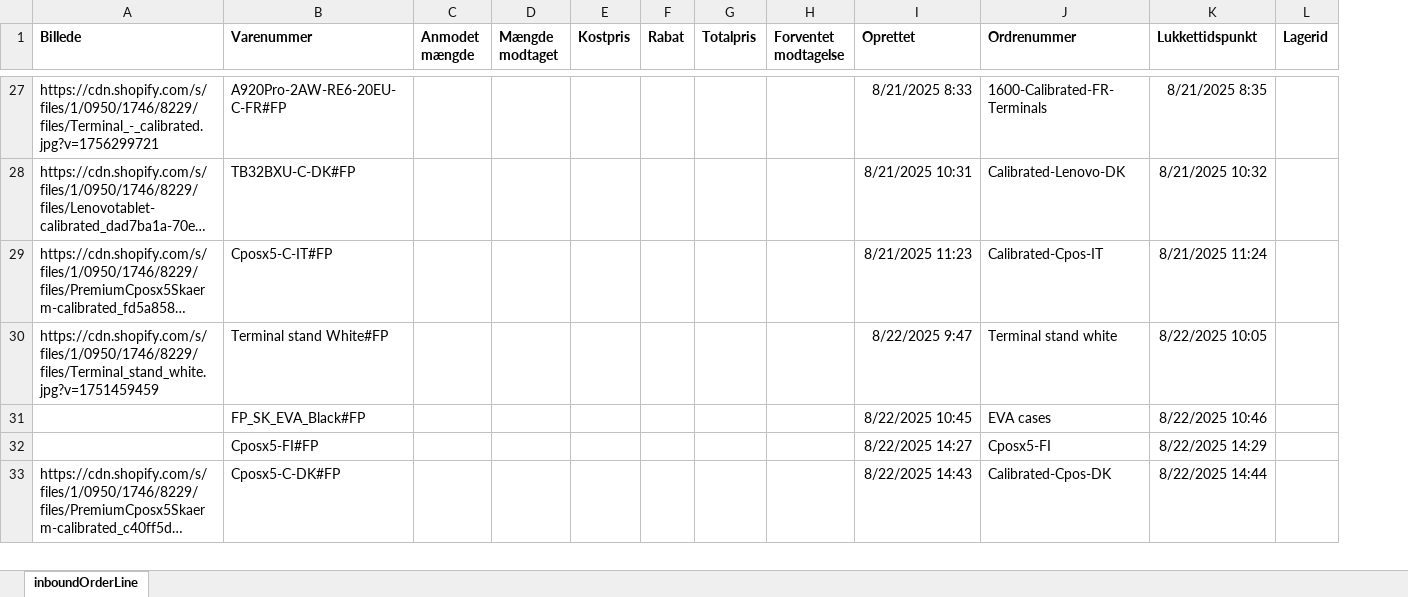
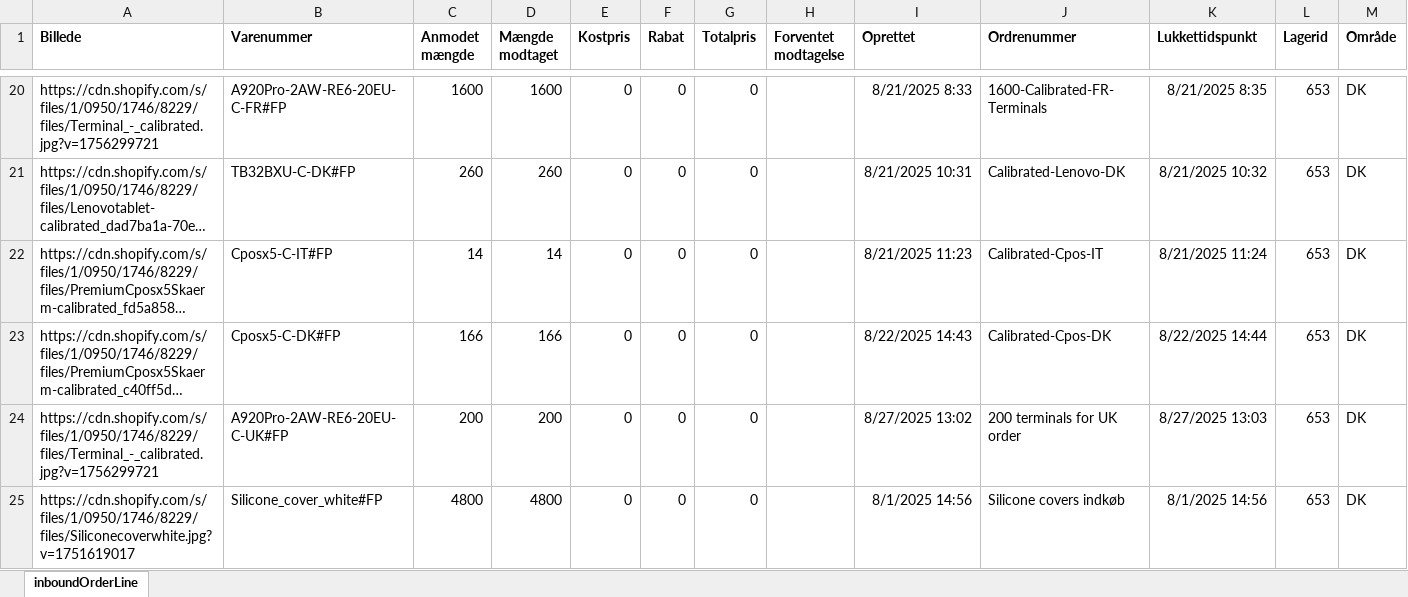
Before and after one commit to wdarwin98/-Ita-Data_Cleanup, an Excel workbook: (ITA) Aug Inbound Order Line.xlsx, sheet inboundOrderLine, drawn as a sheet; only a part is shown, gaps mark what is left out; long unchanged cells end in …; values as stored, in another font and other column widths than the file's, no borders; removed rows and columns are numbered as before the commit, all else as after; the diff covers the shown part only; the diff names each change by its address in the sheet, - before the commit and + after, or states it on an @@ line.

```diff
--- a/(ITA) Aug Inbound Order Line.xlsx (sheet inboundOrderLine)
+++ b/(ITA) Aug Inbound Order Line.xlsx (sheet inboundOrderLine)
+column M (Område), rows 20-23: all DK
-C20 (Anmodet mængde): (empty)
+C20 (Anmodet mængde): 1600
-D20 (Mængde modtaget): (empty)
+D20 (Mængde modtaget): 1600
-E20:E22 (Kostpris): (empty)
+E20:E22 (Kostpris): 0
-F20:F22 (Rabat): (empty)
+F20:F22 (Rabat): 0
-G20:G22 (Totalpris): (empty)
+G20:G22 (Totalpris): 0
-L20:L22 (Lagerid): (empty)
+L20:L22 (Lagerid): 653
-C21 (Anmodet mængde): (empty)
+C21 (Anmodet mængde): 260
-D21 (Mængde modtaget): (empty)
+D21 (Mængde modtaget): 260
-C22 (Anmodet mængde): (empty)
+C22 (Anmodet mængde): 14
-D22 (Mængde modtaget): (empty)
+D22 (Mængde modtaget): 14
-row 30: https://cdn.shopify.com/s/files/1/0950/1746/8229/files/Terminal_stand_white.jpg?v=1751459459 | Terminal stand White#FP |  |  |  |  |  |  | 8/22/2025 9:47 | Terminal stand white | 8/22/2025 10:05
-row 31:  | FP_SK_EVA_Black#FP |  |  |  |  |  |  | 8/22/2025 10:45 | EVA cases | 8/22/2025 10:46
-row 32:  | Cposx5-FI#FP |  |  |  |  |  |  | 8/22/2025 14:27 | Cposx5-FI | 8/22/2025 14:29
-C23 (Anmodet mængde): (empty)
+C23 (Anmodet mængde): 166
-D23 (Mængde modtaget): (empty)
+D23 (Mængde modtaget): 166
-E23 (Kostpris): (empty)
+E23 (Kostpris): 0
-F23 (Rabat): (empty)
+F23 (Rabat): 0
-G23 (Totalpris): (empty)
+G23 (Totalpris): 0
-L23 (Lagerid): (empty)
+L23 (Lagerid): 653
+row 24: https://cdn.shopify.com/s/files/1/0950/1746/8229/files/Terminal_-_calibrated.jpg?v=1756299721 | A920Pro-2AW-RE6-20EU-C-UK#FP | 200 | 200 | 0 | 0 | 0 |  | 8/27/2025 13:02 | 200 terminals for UK order | 8/27/2025 13:03 | 653 | DK
+row 25: https://cdn.shopify.com/s/files/1/0950/1746/8229/files/Siliconecoverwhite.jpg?v=1751619017 | Silicone_cover_white#FP | 4800 | 4800 | 0 | 0 | 0 |  | 8/1/2025 14:56 | Silicone covers indkøb | 8/1/2025 14:56 | 653 | DK
```
Also changed, not shown: 9 added rows, 8 removed rows and 174 edited cells elsewhere in this sheet, (ITA) Aug Inbound from Production.xlsx, (ITA) Aug Inventory Skanderborg Flensborg.xlsx, 10 other files.
